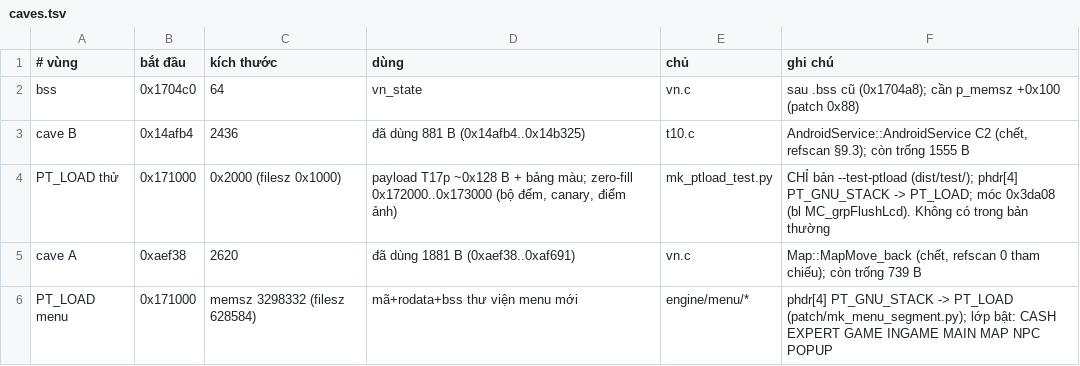
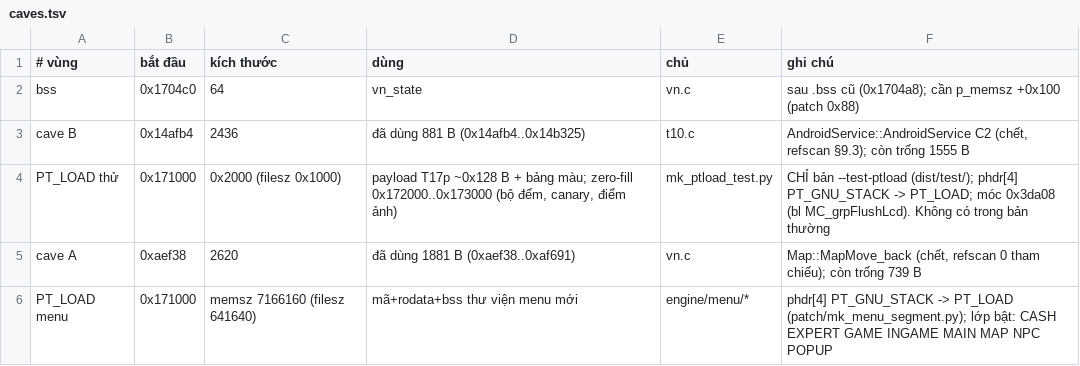
Before and after one commit to thenam020204-star/Vi-t-ho-game, a TSV file: hl5_android/patch/caves.tsv, drawn as a sheet.

```diff
--- a/hl5_android/patch/caves.tsv
+++ b/hl5_android/patch/caves.tsv
@@ -5,2 +5,2 @@ PT_LOAD thử	0x171000	0x2000 (filesz 0x1000)	payload T17p ~0x128 B + bảng mà
 cave A	0xaef38	2620	đã dùng 1881 B (0xaef38..0xaf691)	vn.c	Map::MapMove_back (chết, refscan 0 tham chiếu); còn trống 739 B
-PT_LOAD menu	0x171000	memsz 3298332 (filesz 628584)	mã+rodata+bss thư viện menu mới	engine/menu/*	phdr[4] PT_GNU_STACK -> PT_LOAD (patch/mk_menu_segment.py); lớp bật: CASH EXPERT GAME INGAME MAIN MAP NPC POPUP
+PT_LOAD menu	0x171000	memsz 7166160 (filesz 641640)	mã+rodata+bss thư viện menu mới	engine/menu/*	phdr[4] PT_GNU_STACK -> PT_LOAD (patch/mk_menu_segment.py); lớp bật: CASH EXPERT GAME INGAME MAIN MAP NPC POPUP
```
Also changed, not shown: hl5_android/patch/so_patches.tsv, 1 other file.
